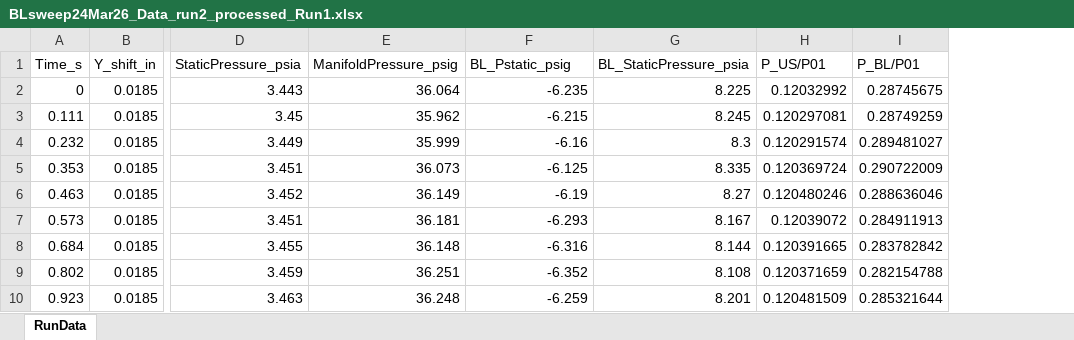
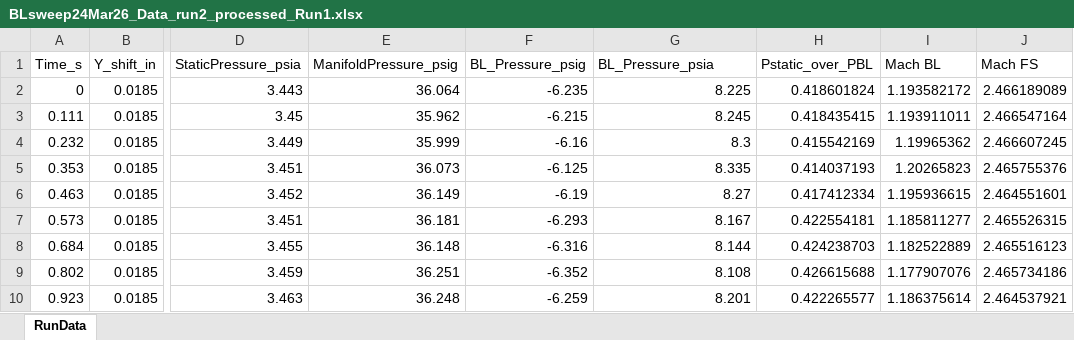
Before and after one commit to Bollerm01/CFDPostprocessingCodes, an Excel workbook: TunnelDataProcessing/BLsweep24Mar26_Data_run2_processed_Run1.xlsx, sheet RunData, drawn as a sheet; only a part is shown, gaps mark what is left out; values as stored, in another font and other column widths than the file's, no borders; removed rows and columns are numbered as before the commit, all else as after; the diff names each change by its address in the sheet, - before the commit and + after, or states it on an @@ line.

```diff
--- a/TunnelDataProcessing/BLsweep24Mar26_Data_run2_processed_Run1.xlsx (sheet RunData)
+++ b/TunnelDataProcessing/BLsweep24Mar26_Data_run2_processed_Run1.xlsx (sheet RunData)
-column H (P_US/P01), rows 2-10: 0.12032992 | 0.120297081 | 0.120291574 | 0.120369724 | 0.120480246 | 0.12039072 | 0.120391665 | 0.120371659 | 0.120481509
-column I (P_BL/P01), rows 2-10: 0.28745675 | 0.28749259 | 0.289481027 | 0.290722009 | 0.288636046 | 0.284911913 | 0.283782842 | 0.282154788 | 0.285321644
+column H (Pstatic_over_PBL), rows 2-10: 0.418601824 | 0.418435415 | 0.415542169 | 0.414037193 | 0.417412334 | 0.422554181 | 0.424238703 | 0.426615688 | 0.422265577
+column I (Mach BL), rows 2-10: 1.193582172 | 1.193911011 | 1.19965362 | 1.20265823 | 1.195936615 | 1.185811277 | 1.182522889 | 1.177907076 | 1.186375614
+column J (Mach FS), rows 2-10: 2.466189089 | 2.466547164 | 2.466607245 | 2.465755376 | 2.464551601 | 2.465526315 | 2.465516123 | 2.465734186 | 2.464537921
-F1: BL_Pstatic_psig
+F1: BL_Pressure_psig
-G1: BL_StaticPressure_psia
+G1: BL_Pressure_psia
```
Also changed, not shown: TunnelDataProcessing/BLsweep26Mar26_Data_run1_processed_Run2.xlsx, TunnelDataProcessing/BLsweep26Mar26_Data_run2_processed_Run3.xlsx, 3 other files.
